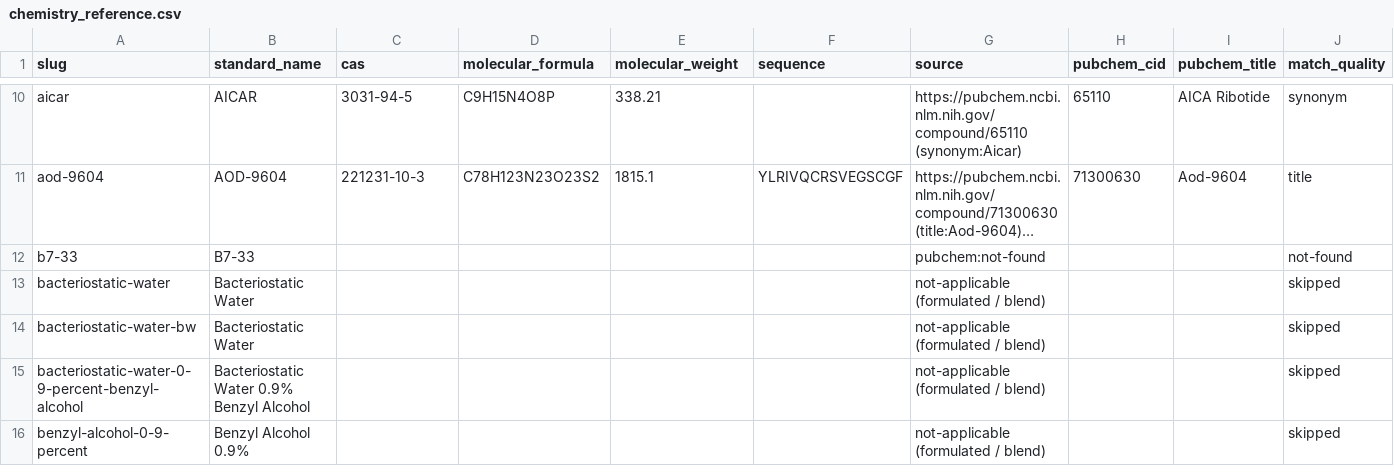
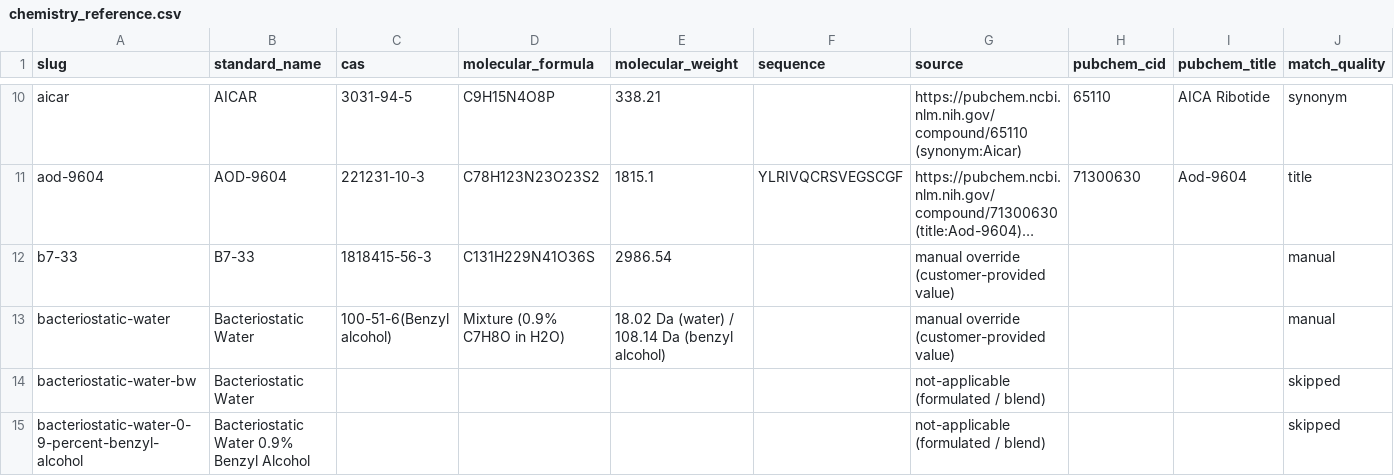
Before and after one commit to PolymerGroup/Vicory01, a CSV file: reference/chemistry_reference.csv, drawn as a sheet; only a part is shown, gaps mark what is left out; the shorter side is filled out with more unchanged rows; long unchanged cells end in …; the diff names each change by its address in the sheet, - before the commit and + after, or states it on an @@ line.

Commit message:
data(chemistry): b7-33 and bacteriostatic water values
- b7-33: CAS 1818415-56-3 / C131H229N41O36S / 2986.54 Da

- bacteriostatic-water: CAS 100-51-6 (benzyl alcohol) / mixture 0.9% C7H8O in H2O / 18.02 Da (water) and 108.14 Da (benzyl alcohol)

- CAS validation now checks the numeric core of an annotated value so '100-51-6(Benzyl alcohol)' passes the checksum gate

- molecular weight passes through untouched whenever the value already carries a unit, so the composite water/benzyl-alcohol string is not double-suffixed

```diff
--- a/reference/chemistry_reference.csv
+++ b/reference/chemistry_reference.csv
-C12 (cas): (empty)
+C12 (cas): 1818415-56-3
-D12 (molecular_formula): (empty)
+D12 (molecular_formula): C131H229N41O36S
-E12 (molecular_weight): (empty)
+E12 (molecular_weight): 2986.54
-G12 (source): pubchem:not-found
+G12 (source): manual override (customer-provided value)
-J12 (match_quality): not-found
+J12 (match_quality): manual
-C13 (cas): (empty)
+C13 (cas): 100-51-6(Benzyl alcohol)
-D13 (molecular_formula): (empty)
+D13 (molecular_formula): Mixture (0.9% C7H8O in H2O)
-E13 (molecular_weight): (empty)
+E13 (molecular_weight): 18.02 Da (water) / 108.14 Da (benzyl alcohol)
-G13 (source): not-applicable (formulated / blend)
+G13 (source): manual override (customer-provided value)
-J13 (match_quality): skipped
+J13 (match_quality): manual
```
Also changed, not shown: 4 other files.
